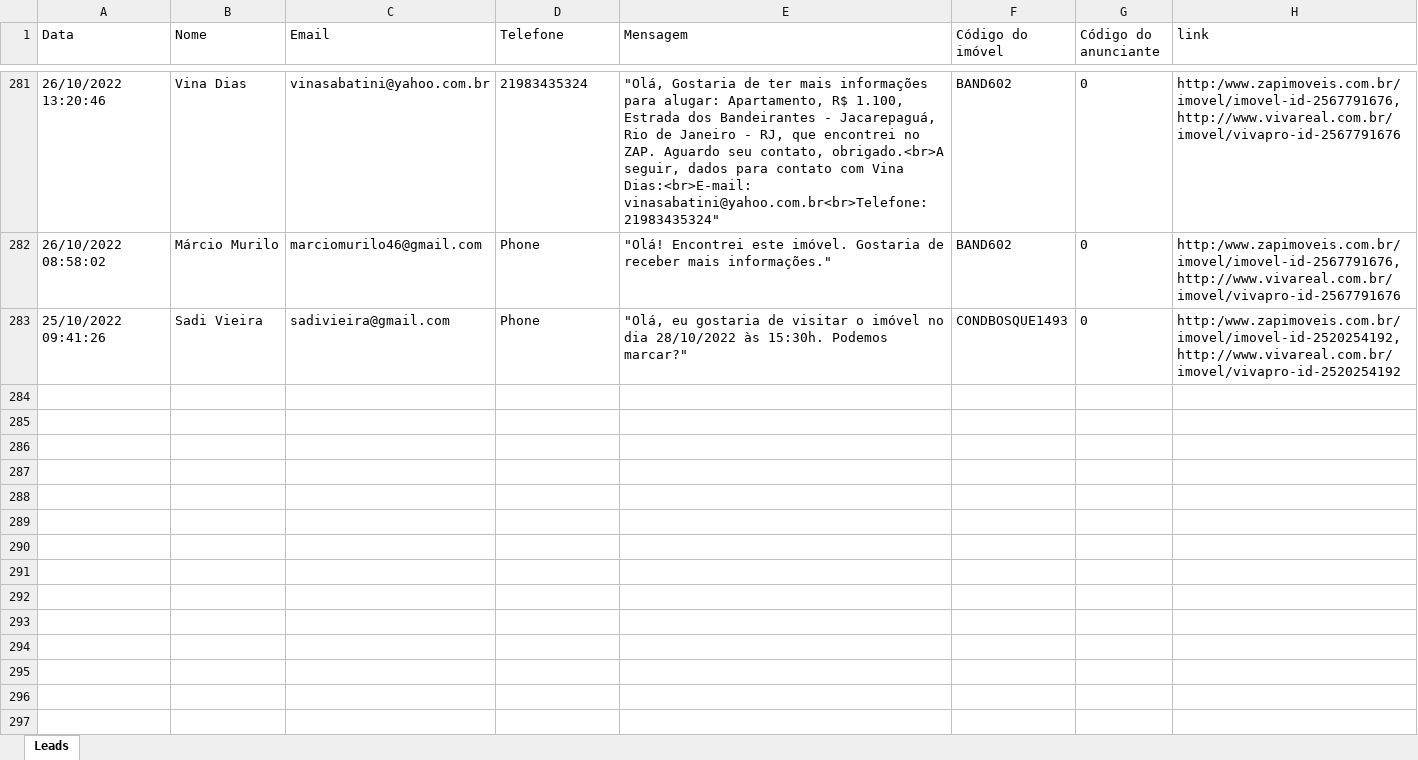
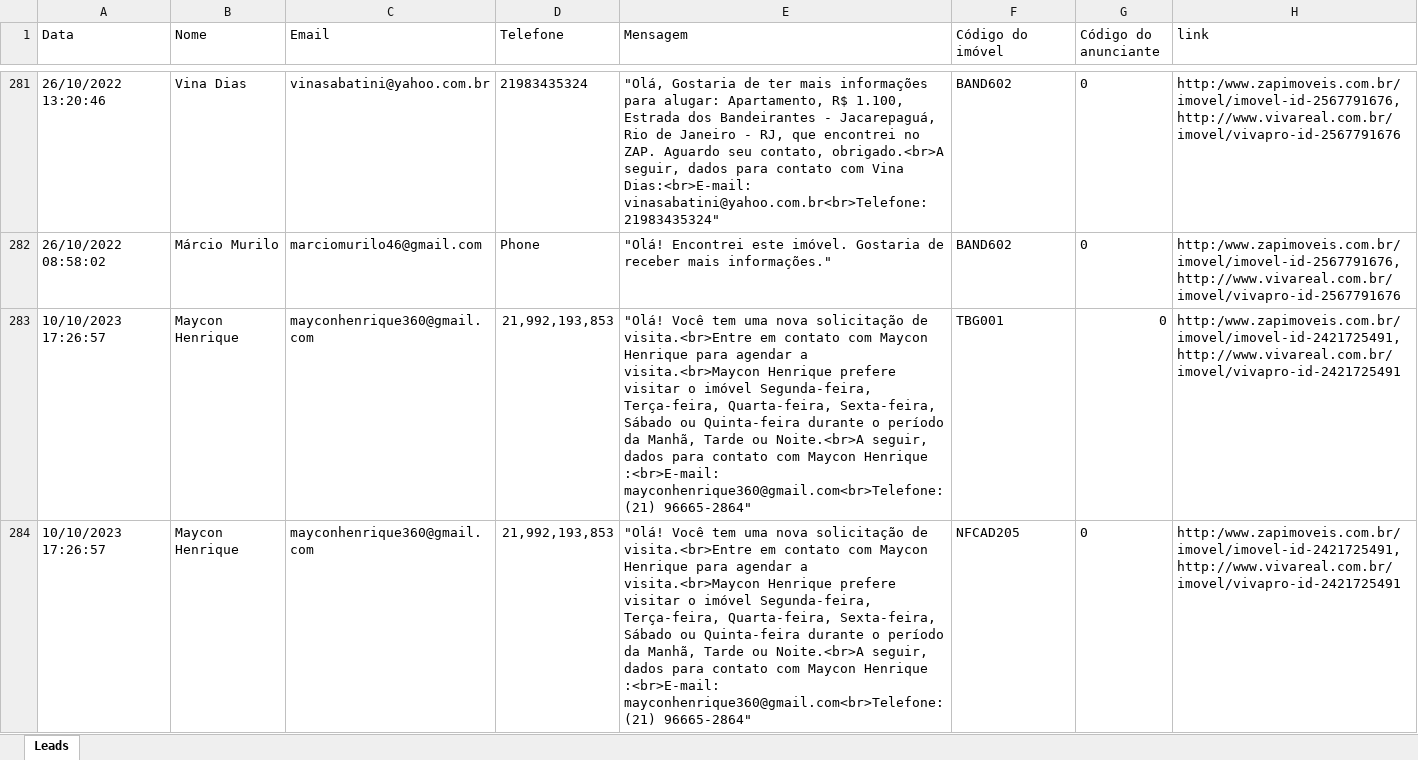
Before and after one commit to NeverDh/projetoesagua-main, an Excel workbook: contatos.xlsx, sheet Leads, drawn as a sheet; only a part is shown, gaps mark what is left out; values as stored, in another font and other column widths than the file's, no borders; removed rows and columns are numbered as before the commit, all else as after; the diff names each change by its address in the sheet, - before the commit and + after, or states it on an @@ line.

```diff
--- a/contatos.xlsx (sheet Leads)
+++ b/contatos.xlsx (sheet Leads)
-row 283: 25/10/2022 09:41:26 | Sadi Vieira | sadivieira@gmail.com | Phone | "Olá, eu gostaria de visitar o imóvel no dia 28/10/2022 às 15:30h. Podemos marcar?" | CONDBOSQUE1493 | 0 | http:/www.zapimoveis.com.br/imovel/imovel-id-2520254192, http://www.vivareal.com.br/imovel/vivapro-id-2520254192
+row 283: 10/10/2023 17:26:57 | Maycon Henrique | mayconhenrique360@gmail.com | 21,992,193,853 | "Olá! Você tem uma nova solicitação de visita.<br>Entre em contato com Maycon Henrique para agendar a visita.<br>Maycon Henrique prefere visitar o imóvel Segunda-feira, Terça-feira, Quarta-feira, Sexta-feira, Sábado ou Quinta-feira durante o período da Manhã, Tarde ou Noite.<br>A seguir, dados para contato com Maycon Henrique :<br>E-mail: mayconhenrique360@gmail.com<br>Telefone: (21) 96665-2864" | TBG001 | 0 | http:/www.zapimoveis.com.br/imovel/imovel-id-2421725491, http://www.vivareal.com.br/imovel/vivapro-id-2421725491
+row 284: 10/10/2023 17:26:57 | Maycon Henrique | mayconhenrique360@gmail.com | 21,992,193,853 | "Olá! Você tem uma nova solicitação de visita.<br>Entre em contato com Maycon Henrique para agendar a visita.<br>Maycon Henrique prefere visitar o imóvel Segunda-feira, Terça-feira, Quarta-feira, Sexta-feira, Sábado ou Quinta-feira durante o período da Manhã, Tarde ou Noite.<br>A seguir, dados para contato com Maycon Henrique :<br>E-mail: mayconhenrique360@gmail.com<br>Telefone: (21) 96665-2864" | NFCAD205 | 0 | http:/www.zapimoveis.com.br/imovel/imovel-id-2421725491, http://www.vivareal.com.br/imovel/vivapro-id-2421725491
```
Also changed, not shown: contatos_checados.xlsx, contatos_processo.xlsx, 4 other files.
